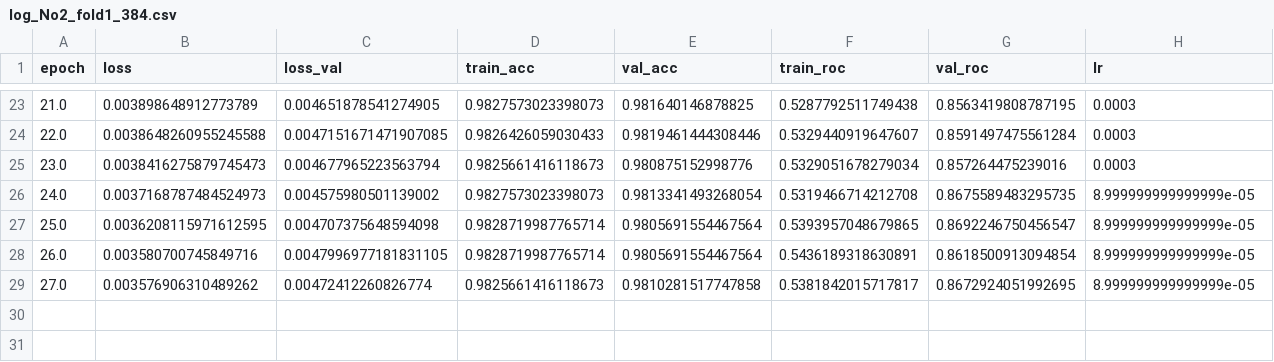
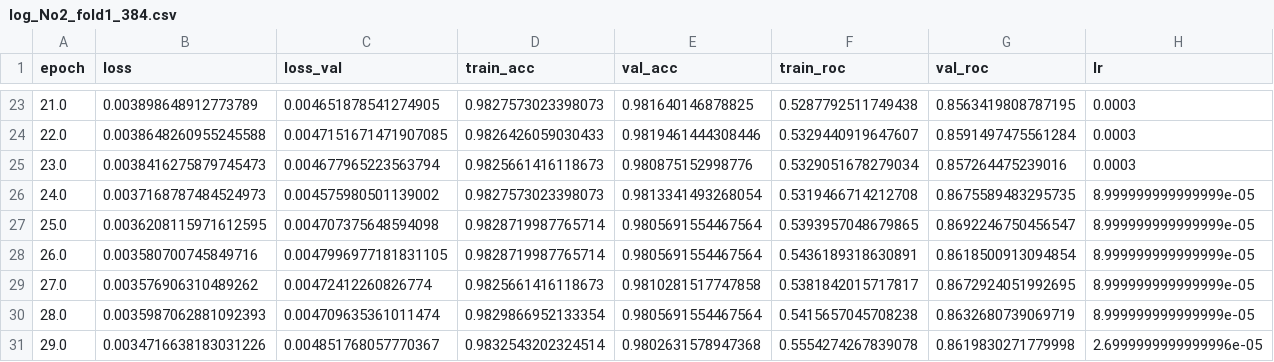
Before and after one commit to ibkuroyagi/melanoma, a CSV file: workspace/exp/384-2/log_No2_fold1_384.csv, drawn as a sheet; only a part is shown, gaps mark what is left out; the diff names each change by its address in the sheet, - before the commit and + after, or states it on an @@ line.

```diff
--- a/workspace/exp/384-2/log_No2_fold1_384.csv
+++ b/workspace/exp/384-2/log_No2_fold1_384.csv
+row 30: 28.0 | 0.0035987062881092393 | 0.004709635361011474 | 0.9829866952133354 | 0.9805691554467564 | 0.5415657045708238 | 0.8632680739069719 | 8.999999999999999e-05
+row 31: 29.0 | 0.0034716638183031226 | 0.004851768057770367 | 0.9832543202324514 | 0.9802631578947368 | 0.5554274267839078 | 0.8619830271779998 | 2.6999999999999996e-05
```
Also changed, not shown: workspace/exp/256-2/log_No2_fold4_256.csv, workspace/exp/512-1/log_No1_fold5_512.csv, 33 other files.
